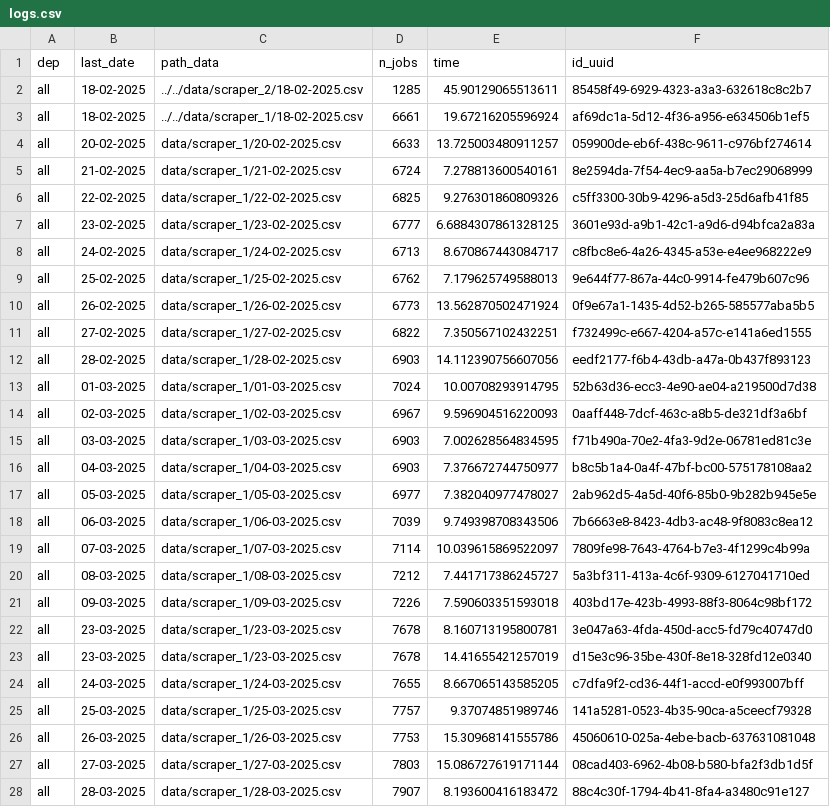
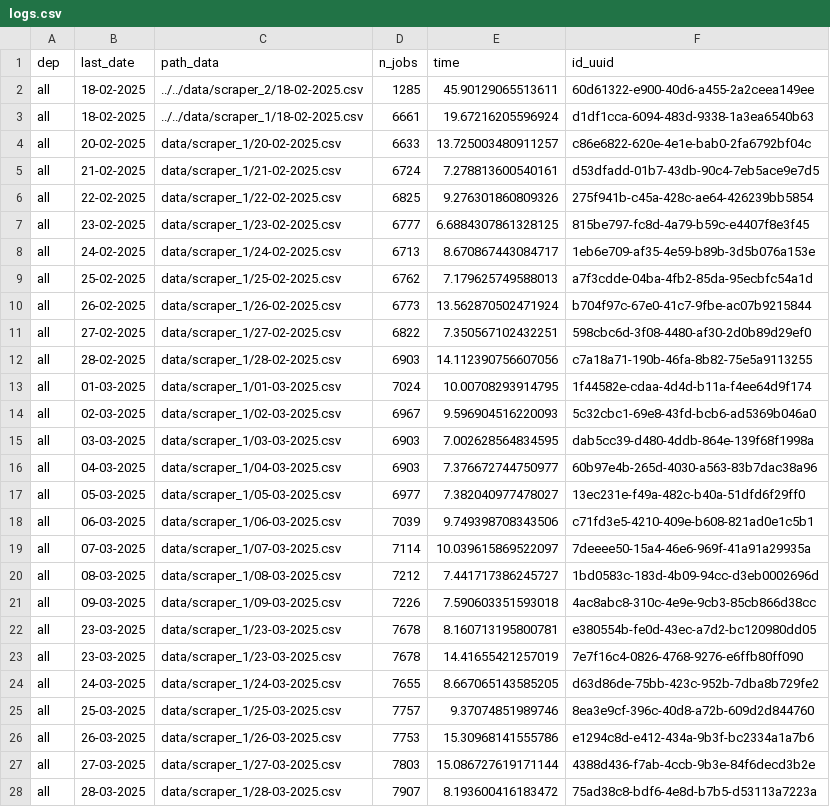
Before and after one commit to CJ2901/extract_empleos, a CSV file: scrapers/scraper_1/logs/logs.csv, drawn as a sheet; only a part is shown; the diff covers the shown part only.

```diff
--- a/scrapers/scraper_1/logs/logs.csv
+++ b/scrapers/scraper_1/logs/logs.csv
@@ -1,28 +1,28 @@
 dep,last_date,path_data,n_jobs,time,id_uuid
-all,18-02-2025,../../data/scraper_2/18-02-2025.csv,1285,45.90129065513611,85458f49-6929-4323-a3a3-632618c8c2b7
-all,18-02-2025,../../data/scraper_1/18-02-2025.csv,6661,19.67216205596924,af69dc1a-5d12-4f36-a956-e634506b1ef5
-all,20-02-2025,data/scraper_1/20-02-2025.csv,6633,13.725003480911257,059900de-eb6f-438c-9611-c976bf274614
-all,21-02-2025,data/scraper_1/21-02-2025.csv,6724,7.278813600540161,8e2594da-7f54-4ec9-aa5a-b7ec29068999
-all,22-02-2025,data/scraper_1/22-02-2025.csv,6825,9.276301860809326,c5ff3300-30b9-4296-a5d3-25d6afb41f85
-all,23-02-2025,data/scraper_1/23-02-2025.csv,6777,6.6884307861328125,3601e93d-a9b1-42c1-a9d6-d94bfca2a83a
-all,24-02-2025,data/scraper_1/24-02-2025.csv,6713,8.670867443084717,c8fbc8e6-4a26-4345-a53e-e4ee968222e9
-all,25-02-2025,data/scraper_1/25-02-2025.csv,6762,7.179625749588013,9e644f77-867a-44c0-9914-fe479b607c96
-all,26-02-2025,data/scraper_1/26-02-2025.csv,6773,13.562870502471924,0f9e67a1-1435-4d52-b265-585577aba5b5
-all,27-02-2025,data/scraper_1/27-02-2025.csv,6822,7.350567102432251,f732499c-e667-4204-a57c-e141a6ed1555
-all,28-02-2025,data/scraper_1/28-02-2025.csv,6903,14.112390756607056,eedf2177-f6b4-43db-a47a-0b437f893123
-all,01-03-2025,data/scraper_1/01-03-2025.csv,7024,10.00708293914795,52b63d36-ecc3-4e90-ae04-a219500d7d38
-all,02-03-2025,data/scraper_1/02-03-2025.csv,6967,9.596904516220093,0aaff448-7dcf-463c-a8b5-de321df3a6bf
-all,03-03-2025,data/scraper_1/03-03-2025.csv,6903,7.002628564834595,f71b490a-70e2-4fa3-9d2e-06781ed81c3e
-all,04-03-2025,data/scraper_1/04-03-2025.csv,6903,7.376672744750977,b8c5b1a4-0a4f-47bf-bc00-575178108aa2
-all,05-03-2025,data/scraper_1/05-03-2025.csv,6977,7.382040977478027,2ab962d5-4a5d-40f6-85b0-9b282b945e5e
-all,06-03-2025,data/scraper_1/06-03-2025.csv,7039,9.749398708343506,7b6663e8-8423-4db3-ac48-9f8083c8ea12
-all,07-03-2025,data/scraper_1/07-03-2025.csv,7114,10.039615869522097,7809fe98-7643-4764-b7e3-4f1299c4b99a
-all,08-03-2025,data/scraper_1/08-03-2025.csv,7212,7.441717386245727,5a3bf311-413a-4c6f-9309-6127041710ed
-all,09-03-2025,data/scraper_1/09-03-2025.csv,7226,7.590603351593018,403bd17e-423b-4993-88f3-8064c98bf172
-all,23-03-2025,data/scraper_1/23-03-2025.csv,7678,8.160713195800781,3e047a63-4fda-450d-acc5-fd79c40747d0
-all,23-03-2025,data/scraper_1/23-03-2025.csv,7678,14.41655421257019,d15e3c96-35be-430f-8e18-328fd12e0340
-all,24-03-2025,data/scraper_1/24-03-2025.csv,7655,8.667065143585205,c7dfa9f2-cd36-44f1-accd-e0f993007bff
-all,25-03-2025,data/scraper_1/25-03-2025.csv,7757,9.37074851989746,141a5281-0523-4b35-90ca-a5ceecf79328
-all,26-03-2025,data/scraper_1/26-03-2025.csv,7753,15.30968141555786,45060610-025a-4ebe-bacb-637631081048
-all,27-03-2025,data/scraper_1/27-03-2025.csv,7803,15.086727619171144,08cad403-6962-4b08-b580-bfa2f3db1d5f
-all,28-03-2025,data/scraper_1/28-03-2025.csv,7907,8.193600416183472,88c4c30f-1794-4b41-8fa4-a3480c91e127
+all,18-02-2025,../../data/scraper_2/18-02-2025.csv,1285,45.90129065513611,60d61322-e900-40d6-a455-2a2ceea149ee
+all,18-02-2025,../../data/scraper_1/18-02-2025.csv,6661,19.67216205596924,d1df1cca-6094-483d-9338-1a3ea6540b63
+all,20-02-2025,data/scraper_1/20-02-2025.csv,6633,13.725003480911257,c86e6822-620e-4e1e-bab0-2fa6792bf04c
+all,21-02-2025,data/scraper_1/21-02-2025.csv,6724,7.278813600540161,d53dfadd-01b7-43db-90c4-7eb5ace9e7d5
+all,22-02-2025,data/scraper_1/22-02-2025.csv,6825,9.276301860809326,275f941b-c45a-428c-ae64-426239bb5854
+all,23-02-2025,data/scraper_1/23-02-2025.csv,6777,6.6884307861328125,815be797-fc8d-4a79-b59c-e4407f8e3f45
+all,24-02-2025,data/scraper_1/24-02-2025.csv,6713,8.670867443084717,1eb6e709-af35-4e59-b89b-3d5b076a153e
+all,25-02-2025,data/scraper_1/25-02-2025.csv,6762,7.179625749588013,a7f3cdde-04ba-4fb2-85da-95ecbfc54a1d
+all,26-02-2025,data/scraper_1/26-02-2025.csv,6773,13.562870502471924,b704f97c-67e0-41c7-9fbe-ac07b9215844
+all,27-02-2025,data/scraper_1/27-02-2025.csv,6822,7.350567102432251,598cbc6d-3f08-4480-af30-2d0b89d29ef0
+all,28-02-2025,data/scraper_1/28-02-2025.csv,6903,14.112390756607056,c7a18a71-190b-46fa-8b82-75e5a9113255
+all,01-03-2025,data/scraper_1/01-03-2025.csv,7024,10.00708293914795,1f44582e-cdaa-4d4d-b11a-f4ee64d9f174
+all,02-03-2025,data/scraper_1/02-03-2025.csv,6967,9.596904516220093,5c32cbc1-69e8-43fd-bcb6-ad5369b046a0
+all,03-03-2025,data/scraper_1/03-03-2025.csv,6903,7.002628564834595,dab5cc39-d480-4ddb-864e-139f68f1998a
+all,04-03-2025,data/scraper_1/04-03-2025.csv,6903,7.376672744750977,60b97e4b-265d-4030-a563-83b7dac38a96
+all,05-03-2025,data/scraper_1/05-03-2025.csv,6977,7.382040977478027,13ec231e-f49a-482c-b40a-51dfd6f29ff0
+all,06-03-2025,data/scraper_1/06-03-2025.csv,7039,9.749398708343506,c71fd3e5-4210-409e-b608-821ad0e1c5b1
+all,07-03-2025,data/scraper_1/07-03-2025.csv,7114,10.039615869522097,7deeee50-15a4-46e6-969f-41a91a29935a
+all,08-03-2025,data/scraper_1/08-03-2025.csv,7212,7.441717386245727,1bd0583c-183d-4b09-94cc-d3eb0002696d
+all,09-03-2025,data/scraper_1/09-03-2025.csv,7226,7.590603351593018,4ac8abc8-310c-4e9e-9cb3-85cb866d38cc
+all,23-03-2025,data/scraper_1/23-03-2025.csv,7678,8.160713195800781,e380554b-fe0d-43ec-a7d2-bc120980dd05
+all,23-03-2025,data/scraper_1/23-03-2025.csv,7678,14.41655421257019,7e7f16c4-0826-4768-9276-e6ffb80ff090
+all,24-03-2025,data/scraper_1/24-03-2025.csv,7655,8.667065143585205,d63d86de-75bb-423c-952b-7dba8b729fe2
+all,25-03-2025,data/scraper_1/25-03-2025.csv,7757,9.37074851989746,8ea3e9cf-396c-40d8-a72b-609d2d844760
+all,26-03-2025,data/scraper_1/26-03-2025.csv,7753,15.30968141555786,e1294c8d-e412-434a-9b3f-bc2334a1a7b6
+all,27-03-2025,data/scraper_1/27-03-2025.csv,7803,15.086727619171144,4388d436-f7ab-4ccb-9b3e-84f6decd3b2e
+all,28-03-2025,data/scraper_1/28-03-2025.csv,7907,8.193600416183472,75ad38c8-bdf6-4e8d-b7b5-d53113a7223a
```
Also changed, not shown: 1 added row and 95 edited cells elsewhere in this file, 1 other file.
